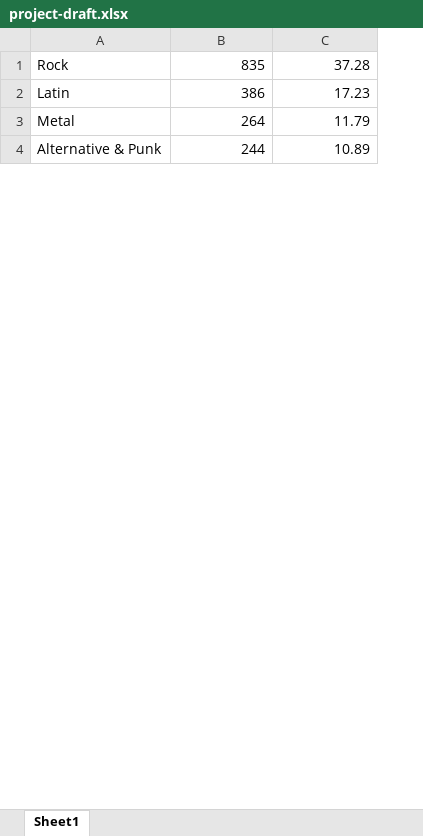
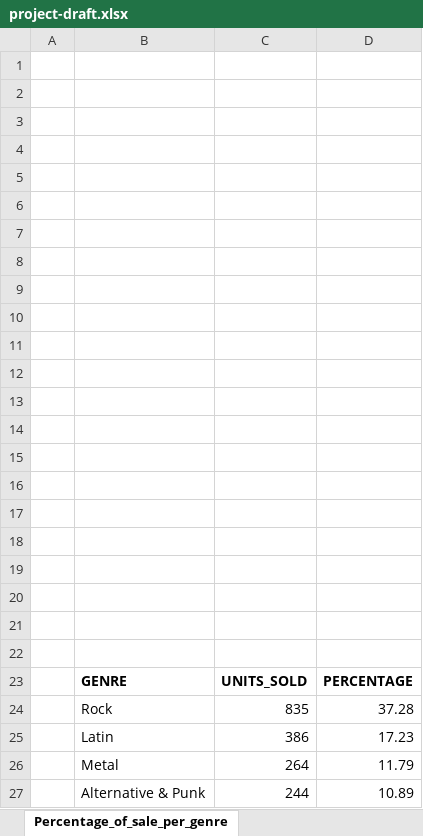
Before and after one commit to m-soro/Business-Analytics, an Excel workbook: SQL-for-Data-Analysis/L4-Project-Query-Music-Store/Misc/project-draft.xlsx, sheet Percentage_of_sale_per_genre, drawn as a sheet; only a part is shown; values as stored, in another font and other column widths than the file's, no borders; charts and pictures not drawn; the diff covers the shown part only; the diff names each change by its address in the sheet, - before the commit and + after, or states it on an @@ line.

```diff
--- a/SQL-for-Data-Analysis/L4-Project-Query-Music-Store/Misc/project-draft.xlsx (sheet Percentage_of_sale_per_genre)
+++ b/SQL-for-Data-Analysis/L4-Project-Query-Music-Store/Misc/project-draft.xlsx (sheet Percentage_of_sale_per_genre)
-sheet tab: Sheet1
+sheet tab: Percentage_of_sale_per_genre
+column A, empty
+row 1: (empty)
+row 2: (empty)
+row 3: (empty)
+row 4: (empty)
+row 5: (empty)
+row 6: (empty)
+row 7: (empty)
+row 8: (empty)
+row 9: (empty)
+row 10: (empty)
+row 11: (empty)
+row 12: (empty)
+row 13: (empty)
+row 14: (empty)
+row 15: (empty)
+row 16: (empty)
+row 17: (empty)
+row 18: (empty)
+row 19: (empty)
+row 20: (empty)
+row 21: (empty)
+row 22: (empty)
+row 23:  | GENRE | UNITS_SOLD | PERCENTAGE
```
Also changed, not shown: 14 removed rows and 1 moved row elsewhere in this sheet, other sheet tabs, charts or pictures, 13 other files.
